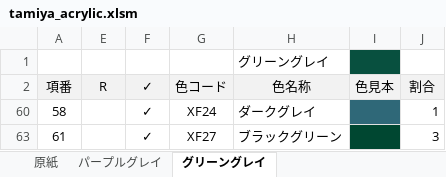
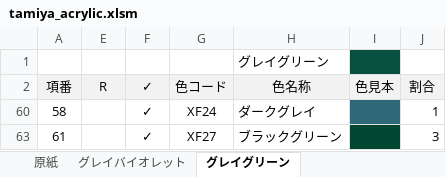
Before and after one commit to milk32plus/tools, an Excel workbook: tamiya_acrylic.xlsm, sheet グレイグリーン, drawn as a sheet; values as stored, in another font and other column widths than the file's, no borders; the diff names each change by its address in the sheet, - before the commit and + after, or states it on an @@ line.

Commit message:
With compounding function

```diff
--- a/tamiya_acrylic.xlsm (sheet グレイグリーン)
+++ b/tamiya_acrylic.xlsm (sheet グレイグリーン)
-sheet tab: パープルグレイ
+sheet tab: グレイバイオレット
-sheet tab: グリーングレイ
+sheet tab: グレイグリーン
-H1 (色名称): グリーングレイ
+H1 (色名称): グレイグリーン
```
Also changed, not shown: sheet グレイバイオレット.
